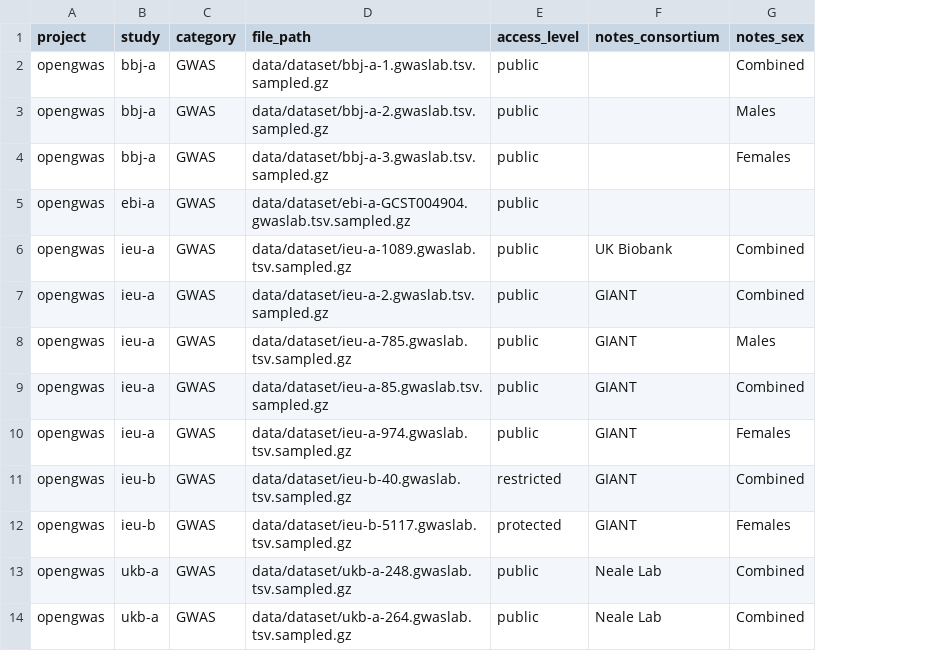
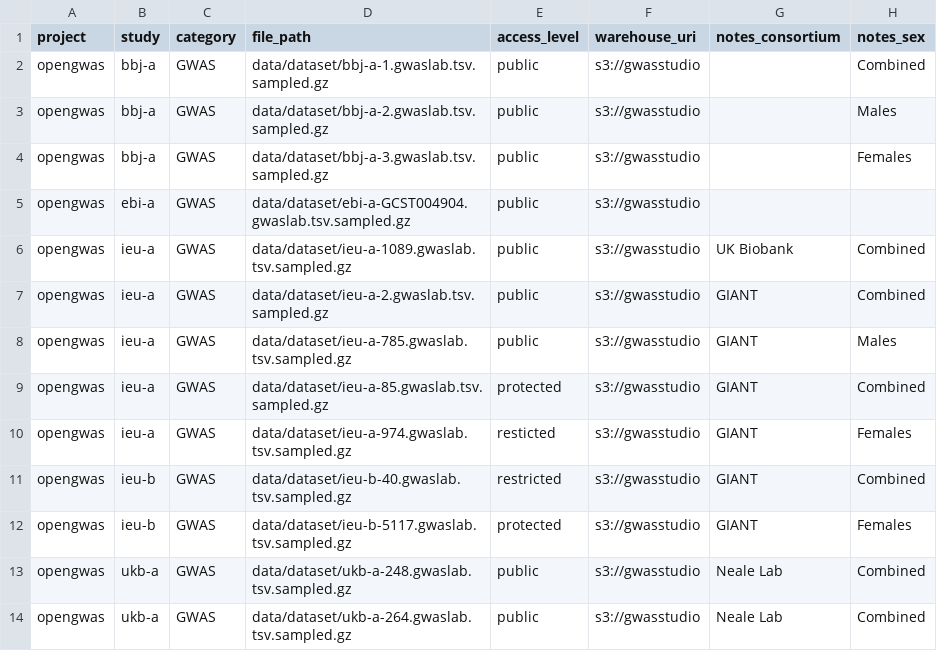
Before and after one commit to ht-diva/gwasstudio, a TSV file: data/metadata_table.tsv, drawn as a sheet; only a part is shown; the diff names each change by its address in the sheet, - before the commit and + after, or states it on an @@ line.

Commit message:
feat(core): Introduce `WAREHOUSE_URI` to metadata for robust export
This change formally recognizes and utilizes the `WAREHOUSE_URI` (storage URI) as a core piece of metadata.

Key updates:
- `src/gwasstudio/core/enums.py`: Added `WAREHOUSE_URI` to `MetadataEnum`.
- `src/gwasstudio/cli/export.py`: Updated export logic to check for and use the `WAREHOUSE_URI` when available, and refined logging verbosity.
- `tests/integration/test_full_export.sh`: Updated multiple integration test scripts to reflect the new metadata-driven export behavior, removing explicit `--uri` flags where the URI is now implicitly sourced from metadata.

```diff
--- a/data/metadata_table.tsv
+++ b/data/metadata_table.tsv
+column F (warehouse_uri), rows 2-14: all s3://gwasstudio
-E9 (access_level): public
+E9 (access_level): protected
-E10 (access_level): public
+E10 (access_level): resticted
```
Also changed, not shown: 4 other files.
